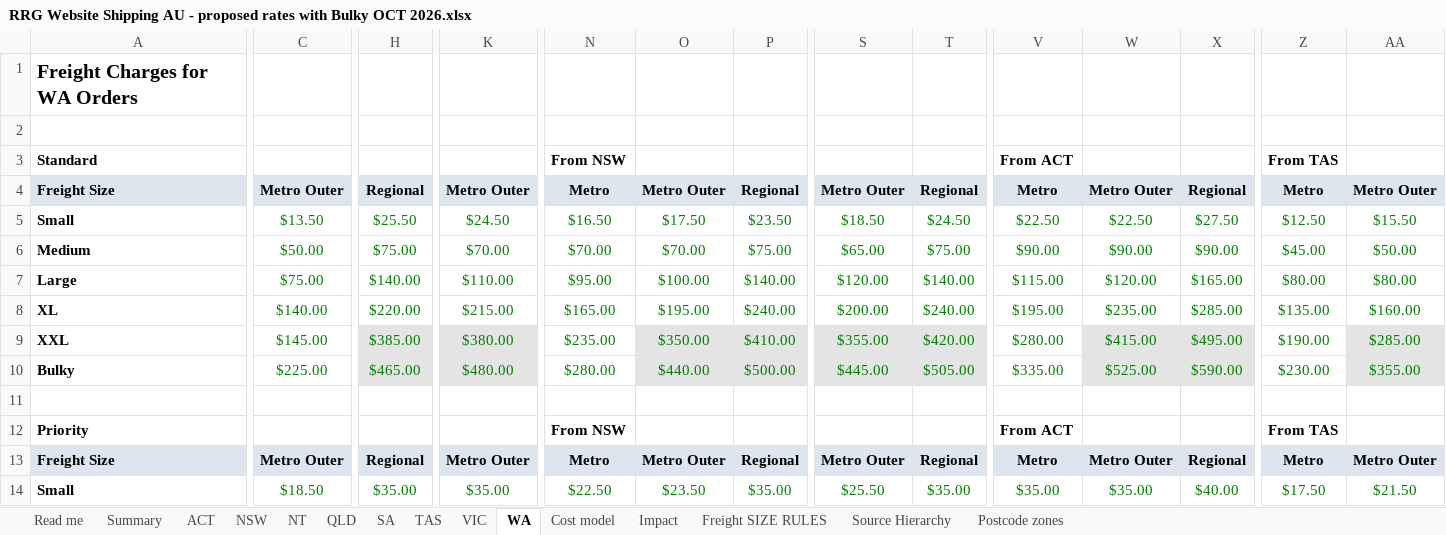
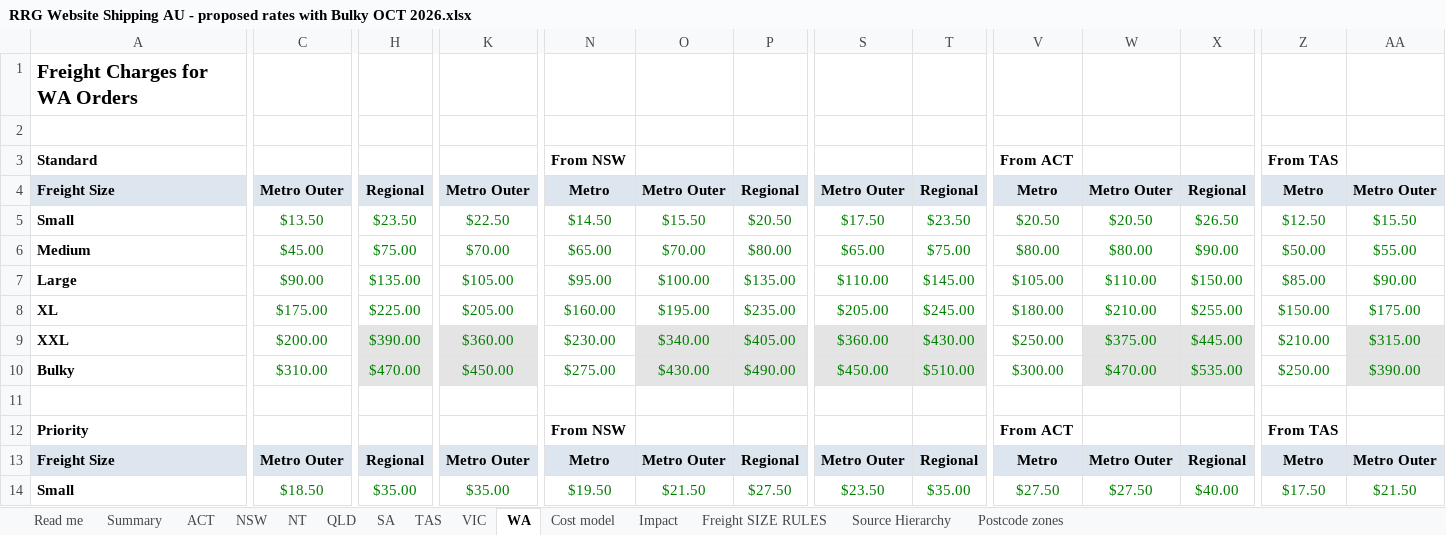
Before and after one commit to jakevandaalen-ux/aus-freight, an Excel workbook: docs/RRG Website Shipping AU - proposed rates with Bulky OCT 2026.xlsx, sheet WA, drawn as a sheet; only a part is shown, gaps mark what is left out; values as stored, in another font and other column widths than the file's, no borders; removed rows and columns are numbered as before the commit, all else as after; rows hold the shown columns only; the diff covers the shown part only; the diff names each change by its address in the sheet, - before the commit and + after, or states it on an @@ line.

```diff
--- a/docs/RRG Website Shipping AU - proposed rates with Bulky OCT 2026.xlsx (sheet WA)
+++ b/docs/RRG Website Shipping AU - proposed rates with Bulky OCT 2026.xlsx (sheet WA)
-H5: $25.50
+H5: $23.50
-K5: $24.50
+K5: $22.50
-N5: $16.50
+N5: $14.50
-O5: $17.50
+O5: $15.50
-P5: $23.50
+P5: $20.50
-S5: $18.50
+S5: $17.50
-T5: $24.50
+T5: $23.50
-V5: $22.50
+V5: $20.50
-W5: $22.50
+W5: $20.50
-X5: $27.50
+X5: $26.50
-C6: $50.00
+C6: $45.00
-N6: $70.00
+N6: $65.00
-P6: $75.00
+P6: $80.00
-V6: $90.00
+V6: $80.00
-W6: $90.00
+W6: $80.00
-Z6: $45.00
+Z6: $50.00
-AA6: $50.00
+AA6: $55.00
-row 7: Large | $75.00 | $140.00 | $110.00 | $95.00 | $100.00 | $140.00 | $120.00 | $140.00 | $115.00 | $120.00 | $165.00 | $80.00 | $80.00
-row 8: XL | $140.00 | $220.00 | $215.00 | $165.00 | $195.00 | $240.00 | $200.00 | $240.00 | $195.00 | $235.00 | $285.00 | $135.00 | $160.00
-row 9: XXL | $145.00 | $385.00 | $380.00 | $235.00 | $350.00 | $410.00 | $355.00 | $420.00 | $280.00 | $415.00 | $495.00 | $190.00 | $285.00
-row 10: Bulky | $225.00 | $465.00 | $480.00 | $280.00 | $440.00 | $500.00 | $445.00 | $505.00 | $335.00 | $525.00 | $590.00 | $230.00 | $355.00
+row 7: Large | $90.00 | $135.00 | $105.00 | $95.00 | $100.00 | $135.00 | $110.00 | $145.00 | $105.00 | $110.00 | $150.00 | $85.00 | $90.00
+row 8: XL | $175.00 | $225.00 | $205.00 | $160.00 | $195.00 | $235.00 | $205.00 | $245.00 | $180.00 | $210.00 | $255.00 | $150.00 | $175.00
+row 9: XXL | $200.00 | $390.00 | $360.00 | $230.00 | $340.00 | $405.00 | $360.00 | $430.00 | $250.00 | $375.00 | $445.00 | $210.00 | $315.00
+row 10: Bulky | $310.00 | $470.00 | $450.00 | $275.00 | $430.00 | $490.00 | $450.00 | $510.00 | $300.00 | $470.00 | $535.00 | $250.00 | $390.00
-N14: $22.50
+N14: $19.50
-O14: $23.50
+O14: $21.50
-P14: $35.00
+P14: $27.50
-S14: $25.50
+S14: $23.50
-V14: $35.00
+V14: $27.50
-W14: $35.00
+W14: $27.50
```
Also changed, not shown: 4 added rows, 4 removed rows and 9 edited cells elsewhere in this sheet, sheet Impact, sheet Cost model, sheet VIC, sheet TAS, sheet SA, sheet NSW, 5 more sheets, docs/RRG Website Shipping AU - proposed rates OCT 2026.xlsx, 6 other files.
